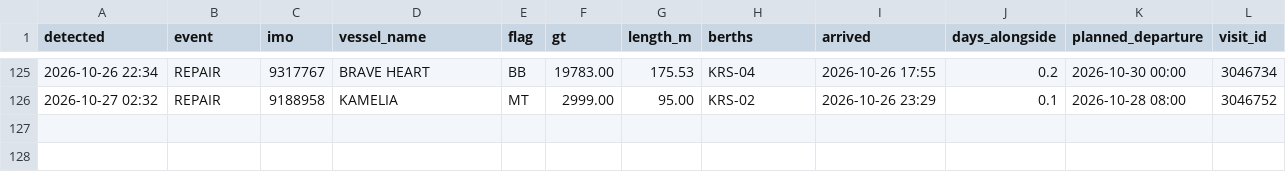
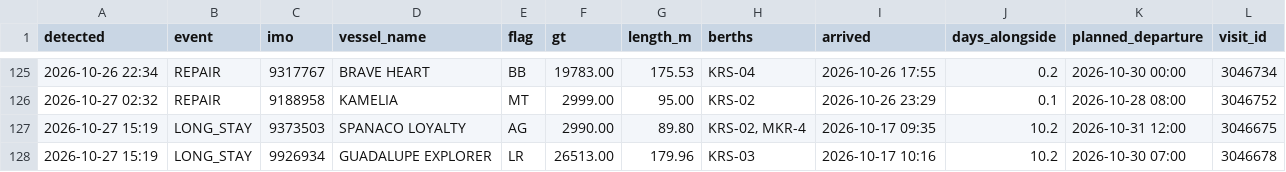
Before and after one commit to papa-lgtm/riga-port-watch, a CSV file: port_events.csv, drawn as a sheet; only a part is shown, gaps mark what is left out.

```diff
--- a/port_events.csv
+++ b/port_events.csv
@@ -126 +126,3 @@ detected,event,imo,vessel_name,flag,gt,length_m,berths,arrived,days_alongside,pl
 2026-10-27 02:32,REPAIR,9188958,KAMELIA,MT,2999.00,95.00,KRS-02,2026-10-26 23:29,0.1,2026-10-28 08:00,3046752
+2026-10-27 15:19,LONG_STAY,9373503,SPANACO LOYALTY,AG,2990.00,89.80,"KRS-02, MKR-4",2026-10-17 09:35,10.2,2026-10-31 12:00,3046675
+2026-10-27 15:19,LONG_STAY,9926934,GUADALUPE EXPLORER,LR,26513.00,179.96,KRS-03,2026-10-17 10:16,10.2,2026-10-30 07:00,3046678
```
Also changed, not shown: 3 other files.
